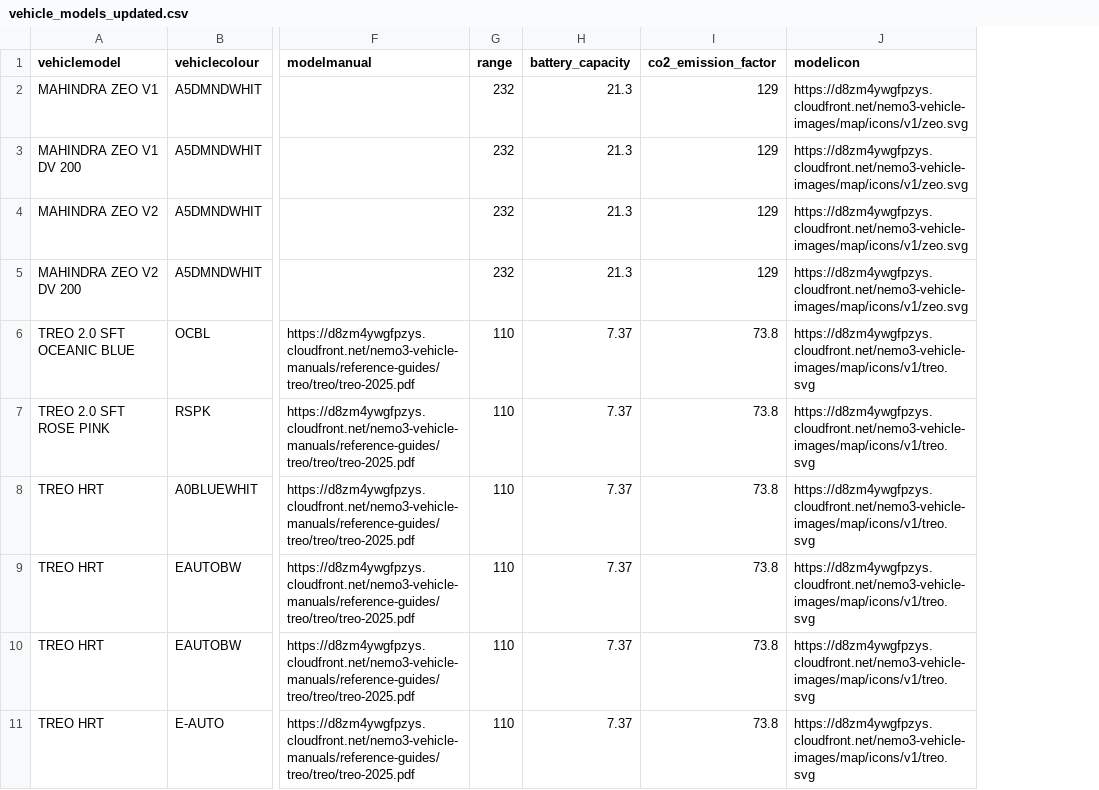
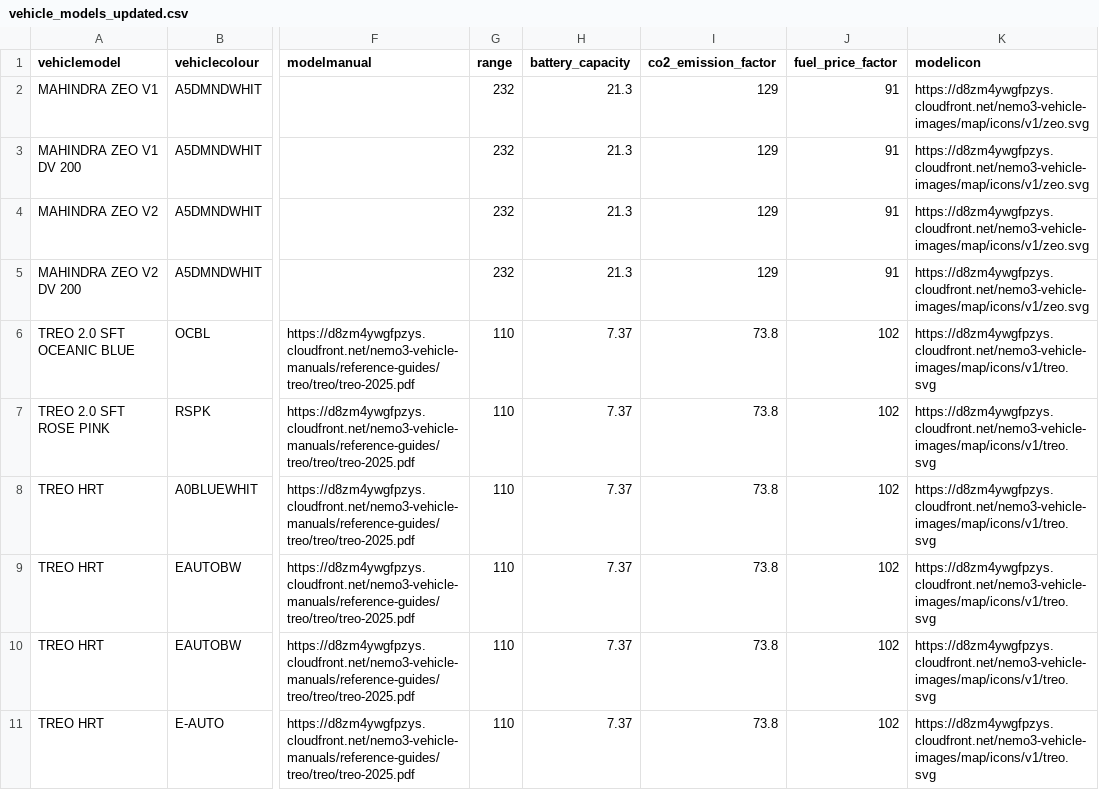
Before and after one commit to Ehtesham93/fms, a CSV file: scripts/seed_csv_files/vehicle_models_updated.csv, drawn as a sheet; only a part is shown, gaps mark what is left out; the diff names each change by its address in the sheet, - before the commit and + after, or states it on an @@ line.

Commit message:
seed script update

```diff
--- a/scripts/seed_csv_files/vehicle_models_updated.csv
+++ b/scripts/seed_csv_files/vehicle_models_updated.csv
+column J (fuel_price_factor), rows 2-11: 91 | 91 | 91 | 91 | 102 | 102 | 102 | 102 | 102 | 102
```
Also changed, not shown: 2 other files.
